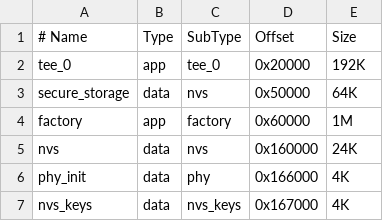
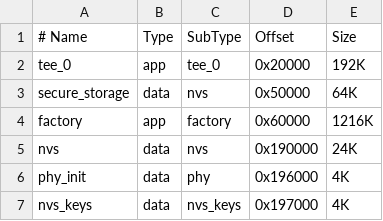
Before and after one commit to BerriJ/esp32-tang, a CSV file: partitions.csv, drawn as a sheet.

```diff
--- a/partitions.csv
+++ b/partitions.csv
@@ -3,5 +3,5 @@ tee_0,          app,  tee_0,    0x20000,  192K,
 secure_storage, data, nvs,      0x50000,  64K,
-factory,        app,  factory,  0x60000,  1M,
-nvs,            data, nvs,      0x160000, 24K,
-phy_init,       data, phy,      0x166000, 4K,
-nvs_keys,       data, nvs_keys, 0x167000, 4K,
+factory,        app,  factory,  0x60000,  1216K,
+nvs,            data, nvs,      0x190000, 24K,
+phy_init,       data, phy,      0x196000, 4K,
+nvs_keys,       data, nvs_keys, 0x197000, 4K,
```
Also changed, not shown: 7 other files.
